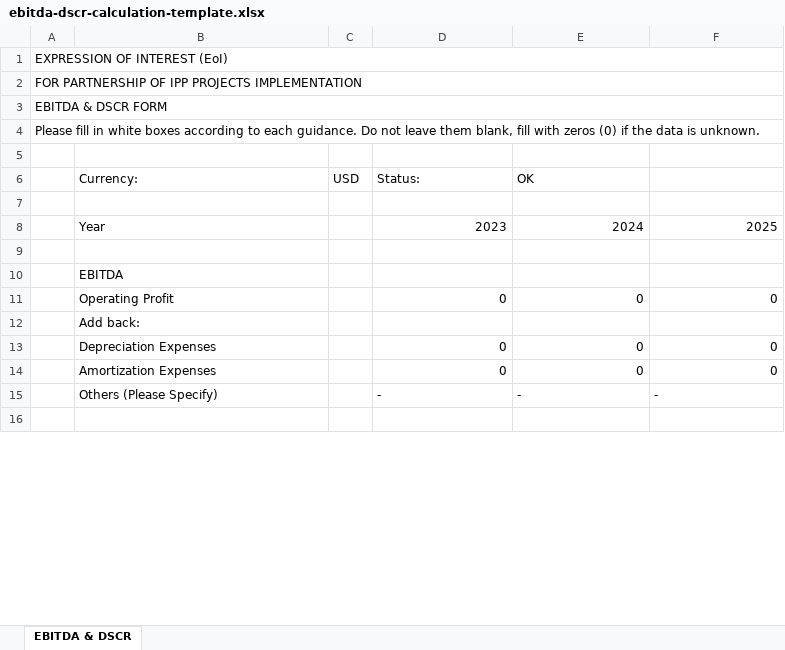
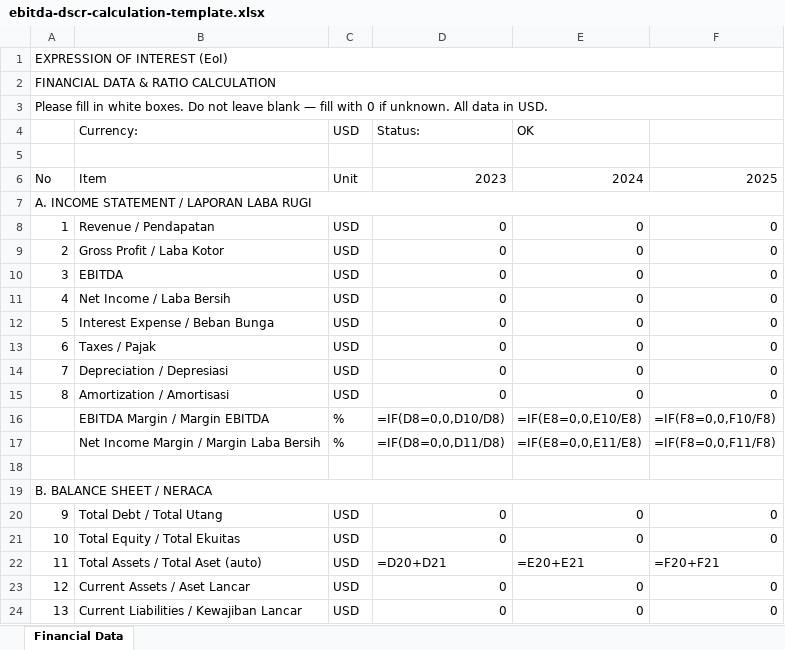
Before and after one commit to arsyrizkia/ptba-partner-selection, an Excel workbook: public/templates/ebitda-dscr-calculation-template.xlsx, sheet Financial Data, drawn as a sheet; only a part is shown; the shorter side is filled out with more unchanged rows; values as stored, in another font and other column widths than the file's, no cell formats; formulas without a stored value are shown as written; removed rows and columns are numbered as before the commit, all else as after; the diff covers the shown part only; the diff names each change by its address in the sheet, - before the commit and + after, or states it on an @@ line.

```diff
--- a/public/templates/ebitda-dscr-calculation-template.xlsx (sheet Financial Data)
+++ b/public/templates/ebitda-dscr-calculation-template.xlsx (sheet Financial Data)
-sheet tab: EBITDA & DSCR
+sheet tab: Financial Data
-A2: FOR PARTNERSHIP OF IPP PROJECTS IMPLEMENTATION
+A2: FINANCIAL DATA & RATIO CALCULATION
-A3: EBITDA & DSCR FORM
+A3: Please fill in white boxes. Do not leave blank — fill with 0 if unknown. All data in USD.
-row 4: Please fill in white boxes according to each guidance. Do not leave them blank, fill with zeros (0) if the data is unknown.
-row 5: (empty)
-A6: (empty)
+A6: No
-B6 (Currency:): Year
+B6 (Currency:): Item
-C6 (USD): (empty)
+C6 (USD): Unit
+row 7: A. INCOME STATEMENT / LAPORAN LABA RUGI
+row 8: 1 | Revenue / Pendapatan | USD | 0 | 0 | 0
+row 9: 2 | Gross Profit / Laba Kotor | USD | 0 | 0 | 0
+row 10: 3 | EBITDA | USD | 0 | 0 | 0
+row 11: 4 | Net Income / Laba Bersih | USD | 0 | 0 | 0
+row 12: 5 | Interest Expense / Beban Bunga | USD | 0 | 0 | 0
+row 13: 6 | Taxes / Pajak | USD | 0 | 0 | 0
+row 14: 7 | Depreciation / Depresiasi | USD | 0 | 0 | 0
+row 15: 8 | Amortization / Amortisasi | USD | 0 | 0 | 0
+row 16:  | EBITDA Margin / Margin EBITDA | % | =IF(D8=0,0,D10/D8) | =IF(E8=0,0,E10/E8) | =IF(F8=0,0,F10/F8)
+row 17:  | Net Income Margin / Margin Laba Bersih | % | =IF(D8=0,0,D11/D8) | =IF(E8=0,0,E11/E8) | =IF(F8=0,0,F11/F8)
-row 10:  | EBITDA
+row 19: B. BALANCE SHEET / NERACA
-A20: (empty)
+A20: 9
-B20 (Currency:): Operating Profit
+B20 (Currency:): Total Debt / Total Utang
-C20 (USD): (empty)
+C20 (USD): USD
-row 12:  | Add back:
+row 21: 10 | Total Equity / Total Ekuitas | USD | 0 | 0 | 0
+row 22: 11 | Total Assets / Total Aset (auto) | USD | =D20+D21 | =E20+E21 | =F20+F21
-A23: (empty)
+A23: 12
-B23 (Currency:): Depreciation Expenses
+B23 (Currency:): Current Assets / Aset Lancar
-C23:C24 (USD): (empty)
+C23:C24 (USD): USD
-A24: (empty)
+A24: 13
-B24 (Currency:): Amortization Expenses
+B24 (Currency:): Current Liabilities / Kewajiban Lancar
-row 15:  | Others (Please Specify) |  | - | - | -
```
Also changed, not shown: 13 added rows, 23 removed rows, 4 edited cells and merged cells elsewhere in this sheet, cell formats, public/templates/ebitda-dscr-calculation-2022-2024.xlsx, public/templates/ebitda-dscr-calculation-2023-2025.xlsx, 1 other file.
